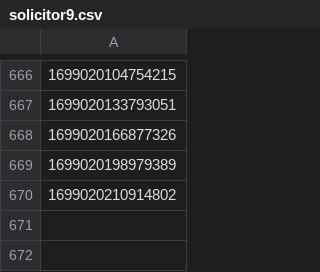
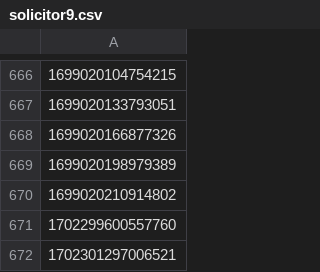
Before and after one commit to hmcts/civil-performance, a CSV file: solicitor9.csv, drawn as a sheet; only a part is shown, gaps mark what is left out.

Commit message:
updated court location to region 1 in civil data prep

```diff
--- a/solicitor9.csv
+++ b/solicitor9.csv
@@ -670 +670,3 @@
 1699020210914802
+1702299600557760
+1702301297006521
```
Also changed, not shown: AssignedCases.csv, 7 other files.
